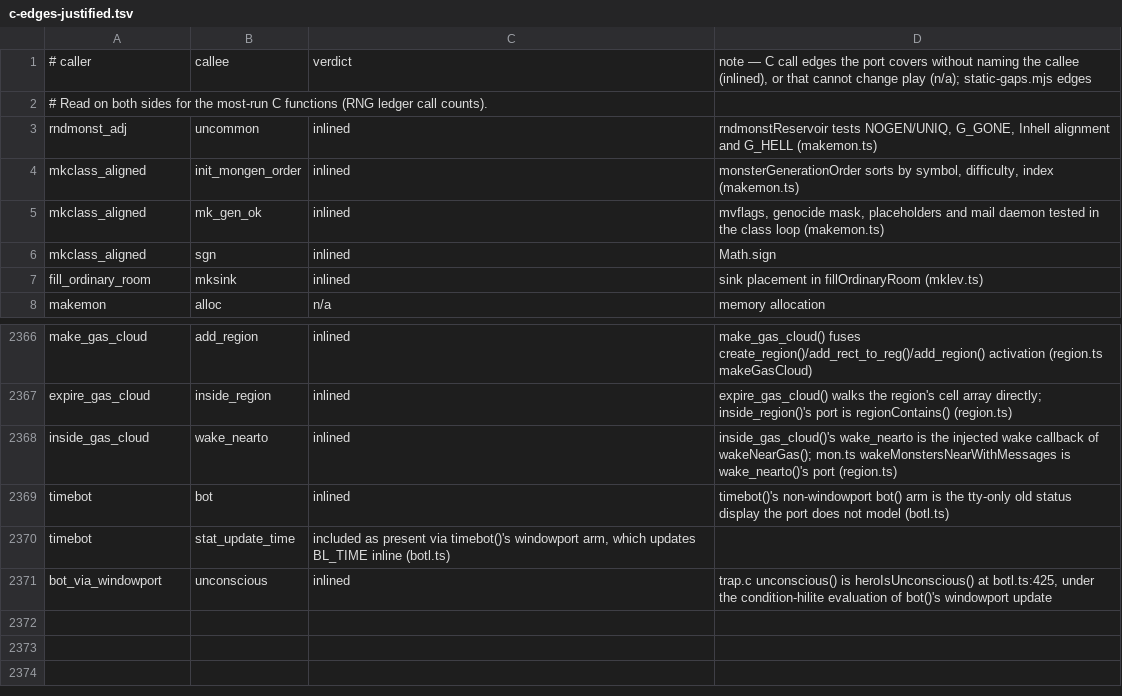
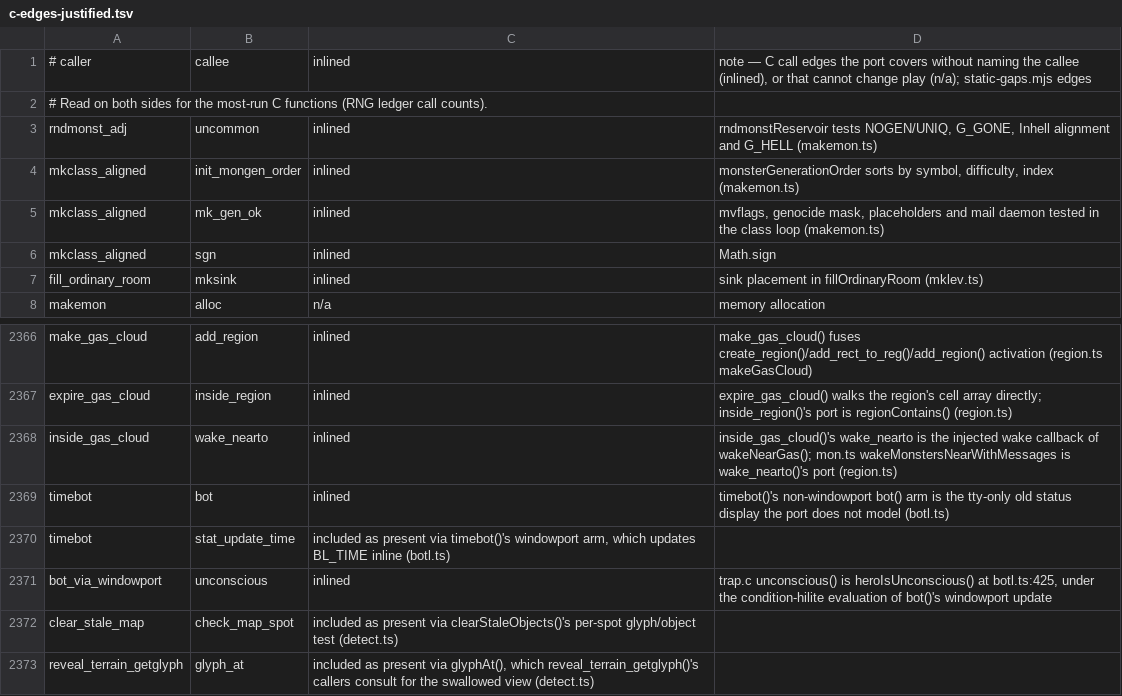
Before and after one commit to daoa0601/teleport-contest, a TSV file: docs/ledger/c-edges-justified.tsv, drawn as a sheet; only a part is shown, gaps mark what is left out; the diff names each change by its address in the sheet, - before the commit and + after, or states it on an @@ line.

Commit message:
detect.c: route gold and trapped-chest projections through their ports
object_detect()/gold_detect() test carried gold through steal.c
findgold()'s new port, and trapped_door_at() resolves its chest
projection through a trapped_chest_at() port. The stale-map spot test
and glyph_at reads stay justified.

```diff
--- a/docs/ledger/c-edges-justified.tsv
+++ b/docs/ledger/c-edges-justified.tsv
-C1: verdict
+C1: inlined
+row 2372: clear_stale_map | check_map_spot | included as present via clearStaleObjects()'s per-spot glyph/object test (detect.ts)
+row 2373: reveal_terrain_getglyph | glyph_at | included as present via glyphAt(), which reveal_terrain_getglyph()'s callers consult for the swallowed view (detect.ts)
```
Also changed, not shown: 4 other files.
